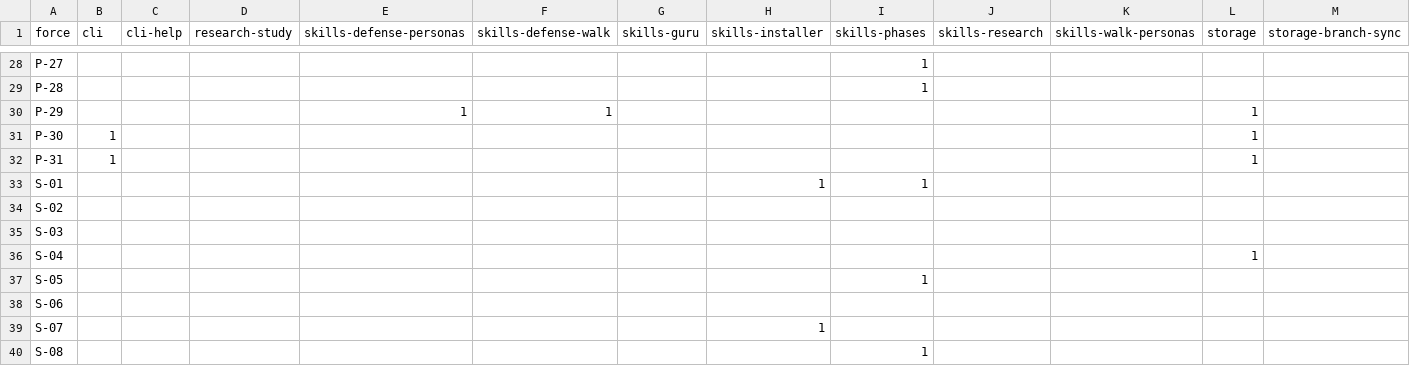
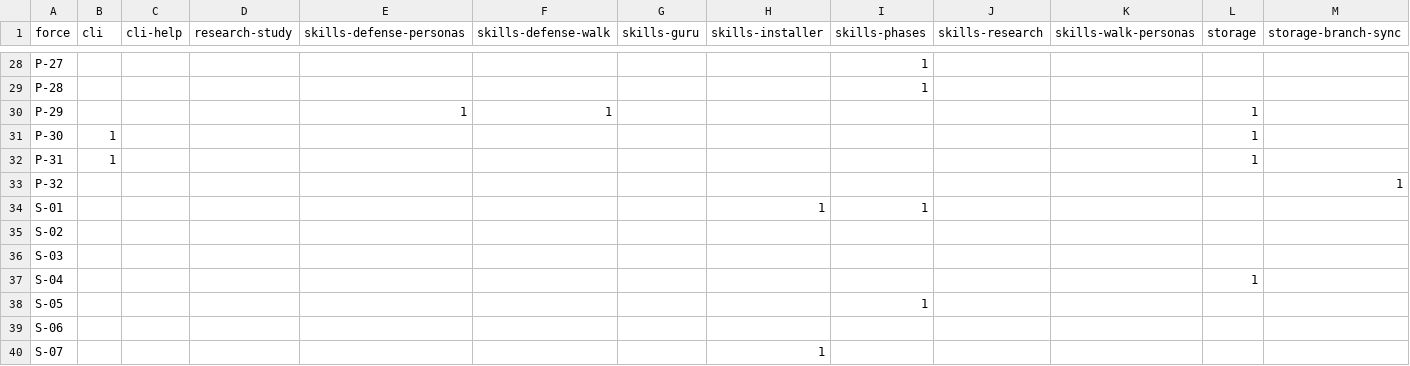
Before and after one commit to mikenrafter/residual, a CSV file: residual/residues.csv, drawn as a sheet; only a part is shown, gaps mark what is left out; the shorter side is filled out with more unchanged rows; rows hold the shown columns only; the diff names each change by its address in the sheet, - before the commit and + after, or states it on an @@ line.

Commit message:
general - sidecar: update metadata from working branch

```diff
--- a/residual/residues.csv
+++ b/residual/residues.csv
+row 33: P-32 |  |  |  |  |  |  |  |  |  |  |  | 1
```
Also changed, not shown: 1 other file.
